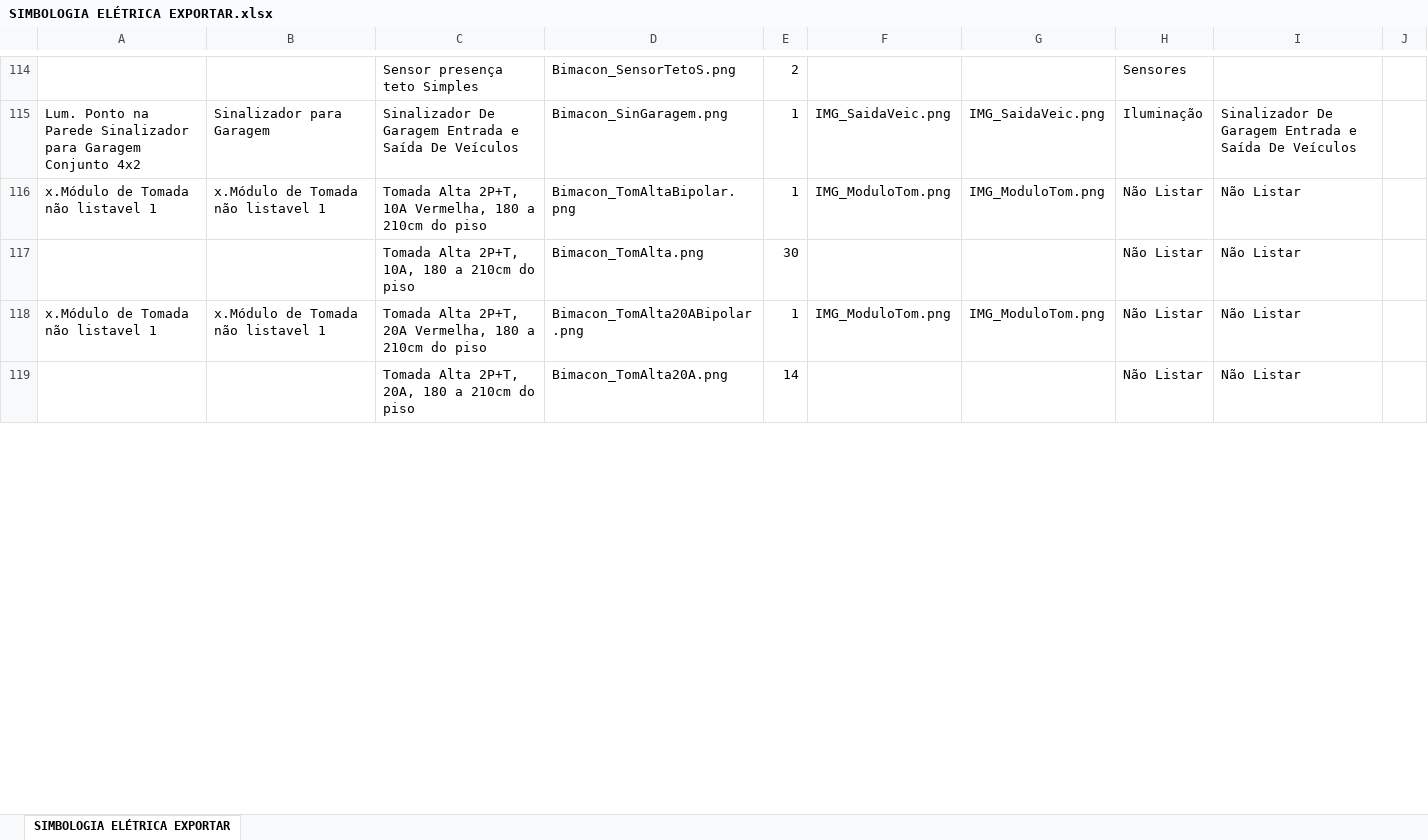
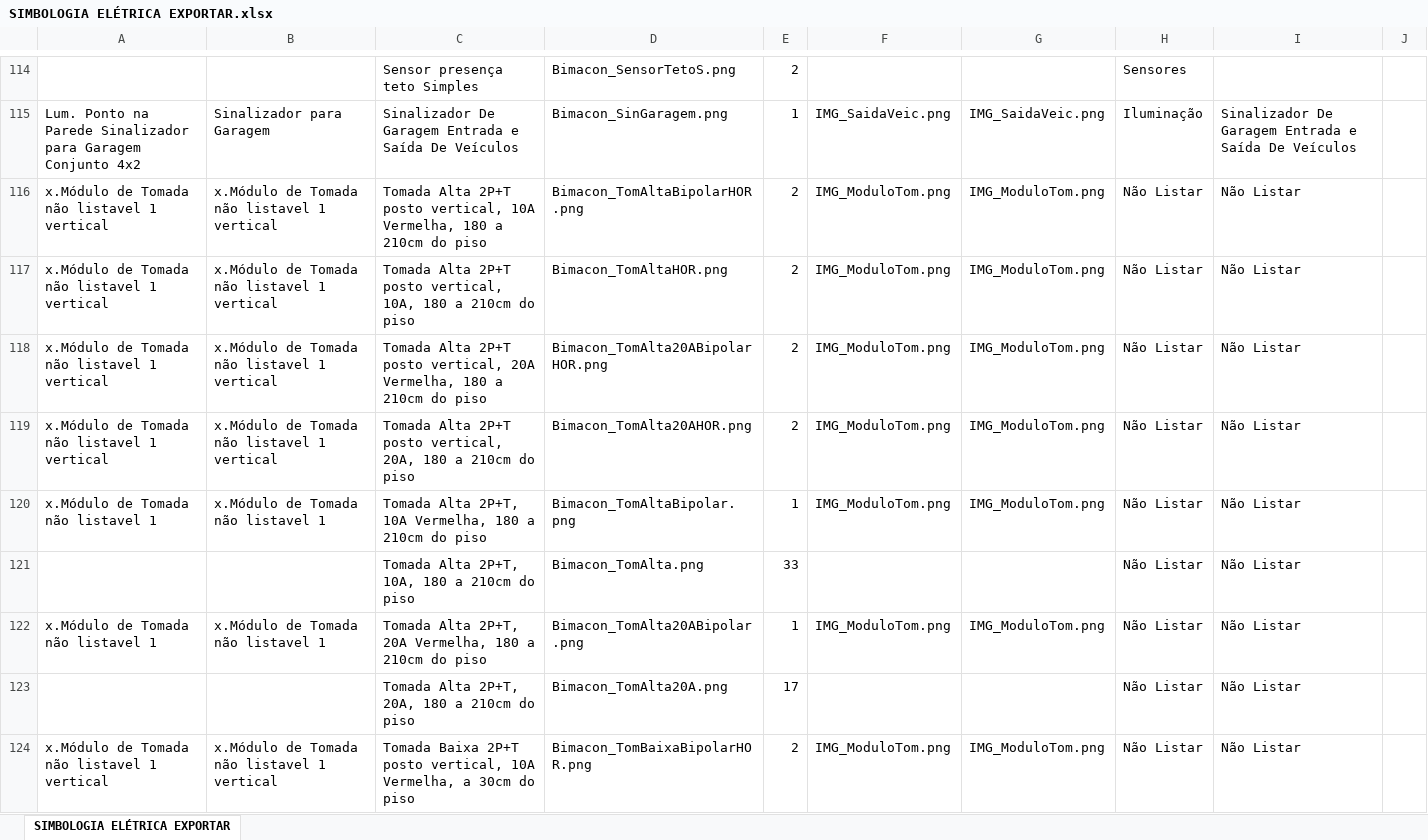
Before and after one commit to jnengenharia/Plugins, an Excel workbook: Bimacon.tab/Imagens_Bimacon/SIMBOLOGIA ELÉTRICA EXPORTAR.xlsx, sheet SIMBOLOGIA ELÉTRICA EXPORTAR, drawn as a sheet; only a part is shown, gaps mark what is left out; values as stored, in another font and other column widths than the file's, no cell formats; addresses are those after the commit; the diff covers the shown part only; the diff names each change by its address in the sheet, - before the commit and + after, or states it on an @@ line.

```diff
--- a/Bimacon.tab/Imagens_Bimacon/SIMBOLOGIA ELÉTRICA EXPORTAR.xlsx (sheet SIMBOLOGIA ELÉTRICA EXPORTAR)
+++ b/Bimacon.tab/Imagens_Bimacon/SIMBOLOGIA ELÉTRICA EXPORTAR.xlsx (sheet SIMBOLOGIA ELÉTRICA EXPORTAR)
+row 116: x.Módulo de Tomada não listavel 1 vertical | x.Módulo de Tomada não listavel 1 vertical | Tomada Alta 2P+T posto vertical, 10A Vermelha, 180 a 210cm do piso | Bimacon_TomAltaBipolarHOR.png | 2 | IMG_ModuloTom.png | IMG_ModuloTom.png | Não Listar | Não Listar
+row 117: x.Módulo de Tomada não listavel 1 vertical | x.Módulo de Tomada não listavel 1 vertical | Tomada Alta 2P+T posto vertical, 10A, 180 a 210cm do piso | Bimacon_TomAltaHOR.png | 2 | IMG_ModuloTom.png | IMG_ModuloTom.png | Não Listar | Não Listar
+row 118: x.Módulo de Tomada não listavel 1 vertical | x.Módulo de Tomada não listavel 1 vertical | Tomada Alta 2P+T posto vertical, 20A Vermelha, 180 a 210cm do piso | Bimacon_TomAlta20ABipolarHOR.png | 2 | IMG_ModuloTom.png | IMG_ModuloTom.png | Não Listar | Não Listar
+row 119: x.Módulo de Tomada não listavel 1 vertical | x.Módulo de Tomada não listavel 1 vertical | Tomada Alta 2P+T posto vertical, 20A, 180 a 210cm do piso | Bimacon_TomAlta20AHOR.png | 2 | IMG_ModuloTom.png | IMG_ModuloTom.png | Não Listar | Não Listar
-E121: 30
+E121: 33
-E123: 14
+E123: 17
+row 124: x.Módulo de Tomada não listavel 1 vertical | x.Módulo de Tomada não listavel 1 vertical | Tomada Baixa 2P+T posto vertical, 10A Vermelha, a 30cm do piso | Bimacon_TomBaixaBipolarHOR.png | 2 | IMG_ModuloTom.png | IMG_ModuloTom.png | Não Listar | Não Listar
```
Also changed, not shown: 7 added rows, 12 removed rows and 54 edited cells elsewhere in this sheet, cell formats, 17 other files.
